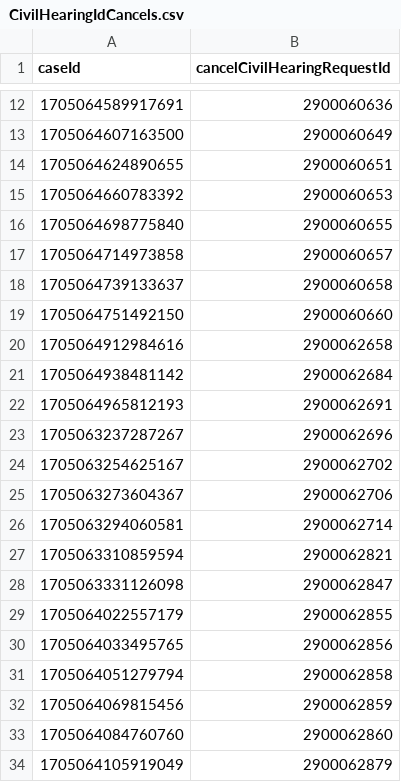
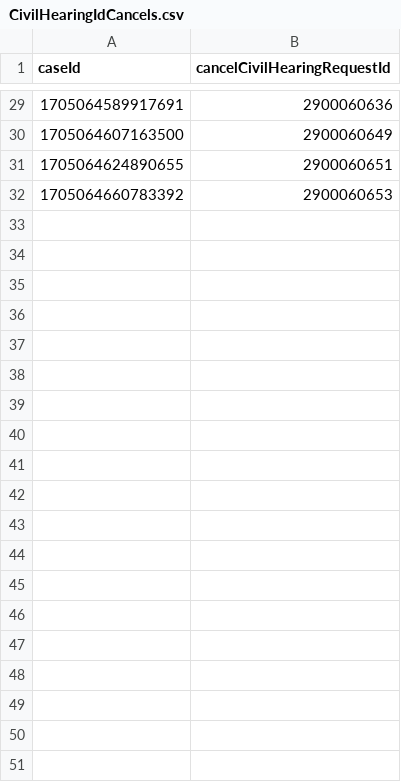
Before and after one commit to hmcts/xui-performance, a CSV file: src/gatling/resources/CivilHearingIdCancels.csv, drawn as a sheet; only a part is shown, gaps mark what is left out; removed rows and columns are numbered as before the commit, all else as after; the diff covers the shown part only; the diff names each change by its address in the sheet, - before the commit and + after, or states it on an @@ line.

```diff
--- a/src/gatling/resources/CivilHearingIdCancels.csv
+++ b/src/gatling/resources/CivilHearingIdCancels.csv
-row 16: 1705064698775840 | 2900060655
-row 17: 1705064714973858 | 2900060657
-row 18: 1705064739133637 | 2900060658
-row 19: 1705064751492150 | 2900060660
-row 20: 1705064912984616 | 2900062658
-row 21: 1705064938481142 | 2900062684
-row 22: 1705064965812193 | 2900062691
-row 23: 1705063237287267 | 2900062696
-row 24: 1705063254625167 | 2900062702
-row 25: 1705063273604367 | 2900062706
-row 26: 1705063294060581 | 2900062714
-row 27: 1705063310859594 | 2900062821
-row 28: 1705063331126098 | 2900062847
-row 29: 1705064022557179 | 2900062855
-row 30: 1705064033495765 | 2900062856
-row 31: 1705064051279794 | 2900062858
-row 32: 1705064069815456 | 2900062859
-row 33: 1705064084760760 | 2900062860
-row 34: 1705064105919049 | 2900062879
```
Also changed, not shown: 17 added rows elsewhere in this file, src/gatling/resources/CivilHearingIdAmend.csv, src/gatling/resources/PrlHearingIdAmend.csv, 3 other files.
